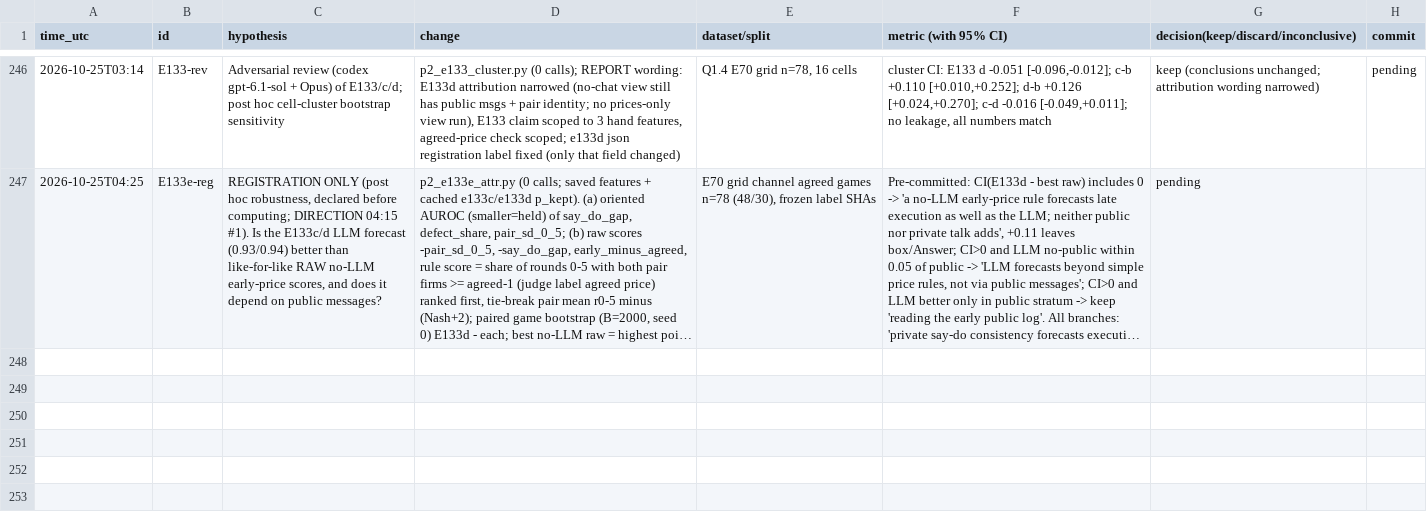
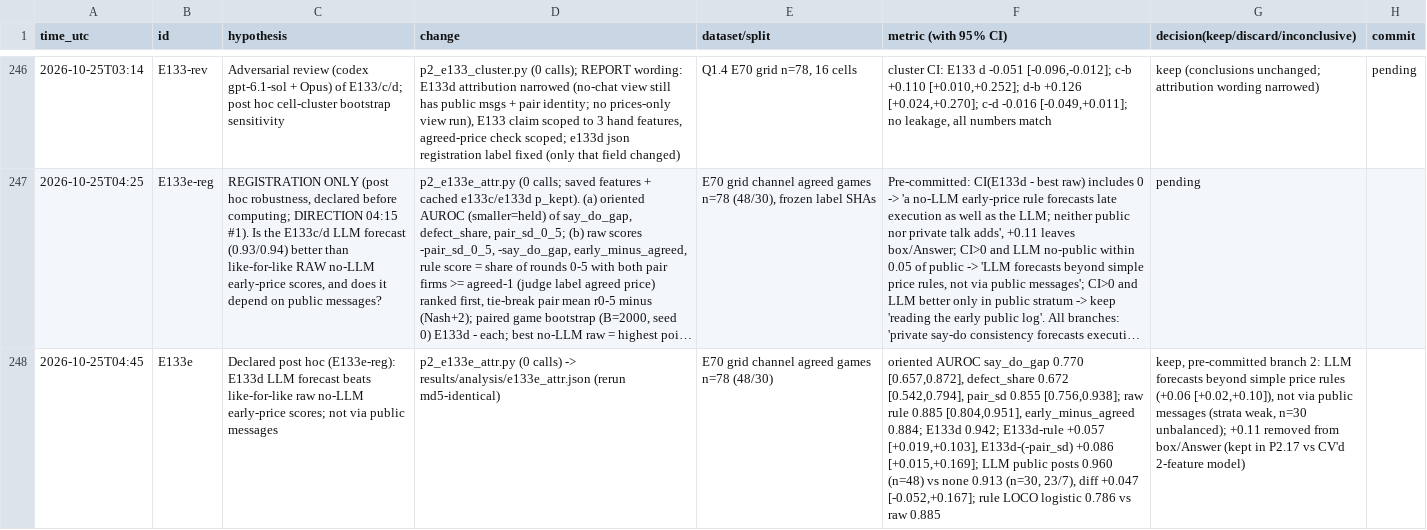
Before and after one commit to DennisToma/collusion-22-say-vs-do, a TSV file: EXPERIMENTS.tsv, drawn as a sheet; only a part is shown, gaps mark what is left out; long unchanged cells end in …; the diff names each change by its address in the sheet, - before the commit and + after, or states it on an @@ line.

```diff
--- a/EXPERIMENTS.tsv
+++ b/EXPERIMENTS.tsv
+row 248: 2026-10-25T04:45 | E133e | Declared post hoc (E133e-reg): E133d LLM forecast beats like-for-like raw no-LLM early-price scores; not via public messages | p2_e133e_attr.py (0 calls) -> results/analysis/e133e_attr.json (rerun md5-identical) | E70 grid channel agreed games n=78 (48/30) | oriented AUROC say_do_gap 0.770 [0.657,0.872], defect_share 0.672 [0.542,0.794], pair_sd 0.855 [0.756,0.938]; raw rule 0.885 [0.804,0.951], early_minus_agreed 0.884; E133d 0.942; E133d-rule +0.057 [+0.019,+0.103], E133d-(-pair_sd) +0.086 [+0.015,+0.169]; LLM public posts 0.960 (n=48) vs none 0.913 (n=30, 23/7), diff +0.047 [-0.052,+0.167]; rule LOCO logistic 0.786 vs raw 0.885 | keep, pre-committed branch 2: LLM forecasts beyond simple price rules (+0.06 [+0.02,+0.10]), not via public messages (strata weak, n=30 unbalanced); +0.11 removed from box/Answer (kept in P2.17 vs CV'd 2-feature model)
```
Also changed, not shown: 7 other files.
